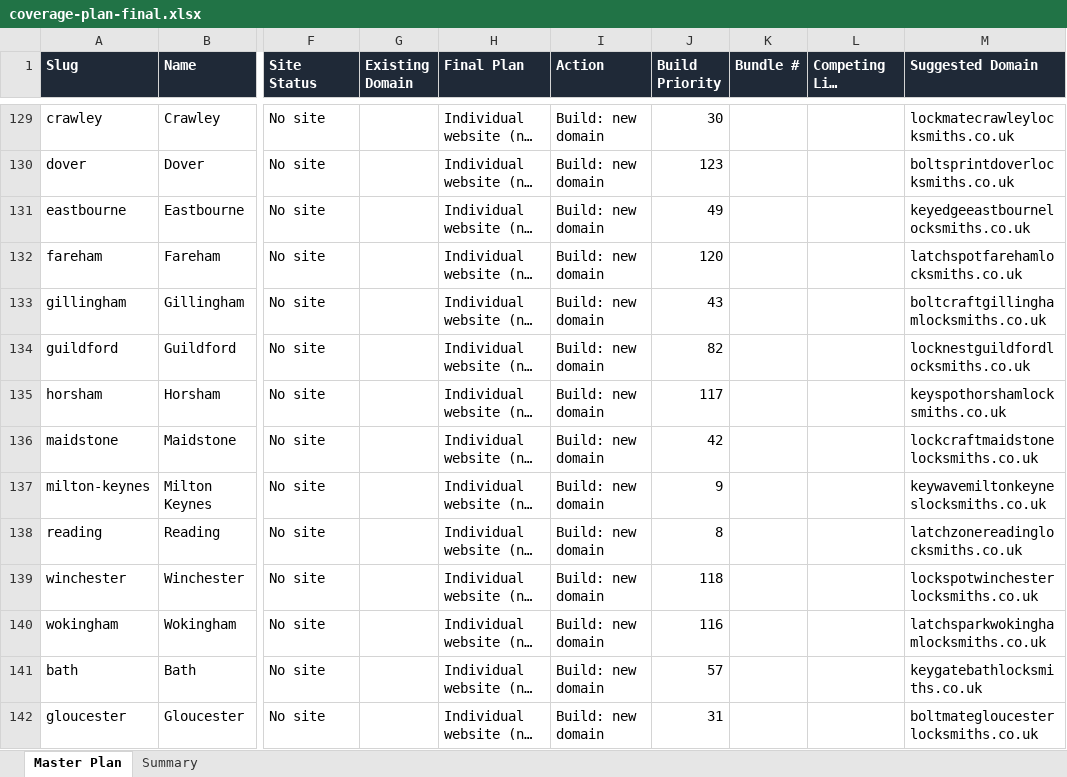
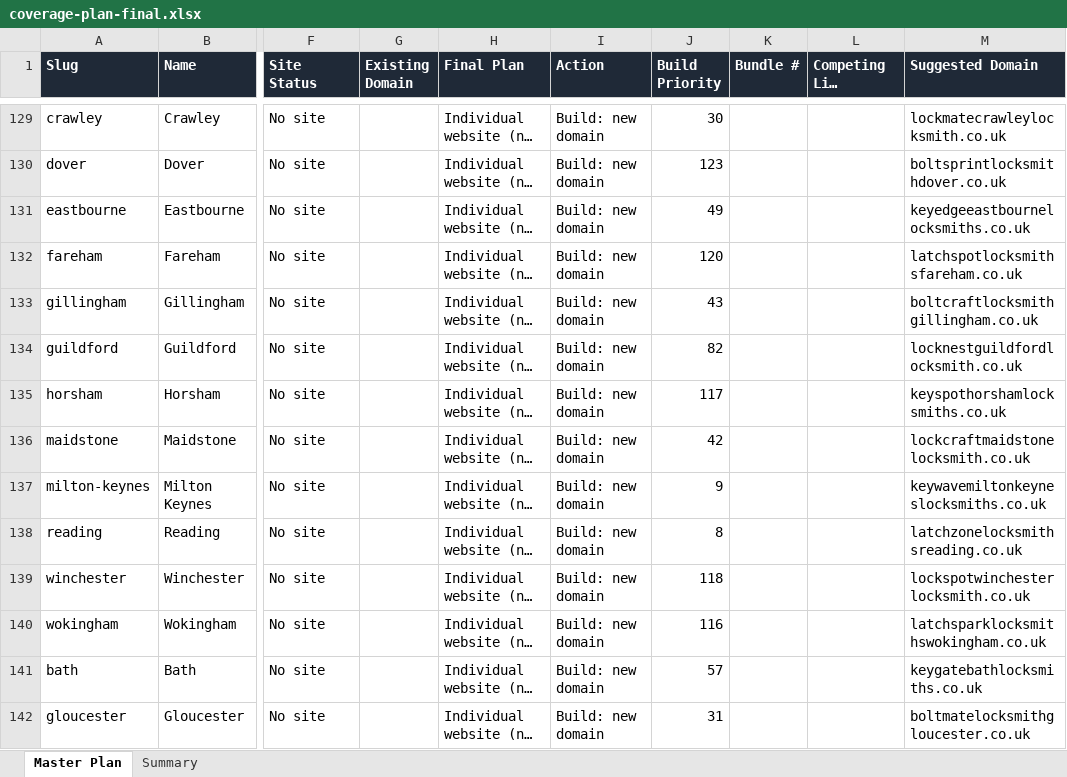
Before and after one commit to seomarketer2011/locksmith-national-99, an Excel workbook: data/locksmith-fleet/coverage-plan-final.xlsx, sheet Master Plan, drawn as a sheet; only a part is shown, gaps mark what is left out; long unchanged cells end in …; values as stored, in another font and other column widths than the file's, no borders; the diff covers the shown part only; the diff names each change by its address in the sheet, - before the commit and + after, or states it on an @@ line.

```diff
--- a/data/locksmith-fleet/coverage-plan-final.xlsx (sheet Master Plan)
+++ b/data/locksmith-fleet/coverage-plan-final.xlsx (sheet Master Plan)
-M129 (Suggested Domain): lockmatecrawleylocksmiths.co.uk
+M129 (Suggested Domain): lockmatecrawleylocksmith.co.uk
-M130 (Suggested Domain): boltsprintdoverlocksmiths.co.uk
+M130 (Suggested Domain): boltsprintlocksmithdover.co.uk
-M132 (Suggested Domain): latchspotfarehamlocksmiths.co.uk
+M132 (Suggested Domain): latchspotlocksmithsfareham.co.uk
-M133 (Suggested Domain): boltcraftgillinghamlocksmiths.co.uk
+M133 (Suggested Domain): boltcraftlocksmithgillingham.co.uk
-M134 (Suggested Domain): locknestguildfordlocksmiths.co.uk
+M134 (Suggested Domain): locknestguildfordlocksmith.co.uk
-M136 (Suggested Domain): lockcraftmaidstonelocksmiths.co.uk
+M136 (Suggested Domain): lockcraftmaidstonelocksmith.co.uk
-M138 (Suggested Domain): latchzonereadinglocksmiths.co.uk
+M138 (Suggested Domain): latchzonelocksmithsreading.co.uk
-M139 (Suggested Domain): lockspotwinchesterlocksmiths.co.uk
+M139 (Suggested Domain): lockspotwinchesterlocksmith.co.uk
-M140 (Suggested Domain): latchsparkwokinghamlocksmiths.co.uk
+M140 (Suggested Domain): latchsparklocksmithswokingham.co.uk
-M142 (Suggested Domain): boltmategloucesterlocksmiths.co.uk
+M142 (Suggested Domain): boltmatelocksmithgloucester.co.uk
```
Also changed, not shown: 84 edited cells elsewhere in this sheet, 2 other files.
